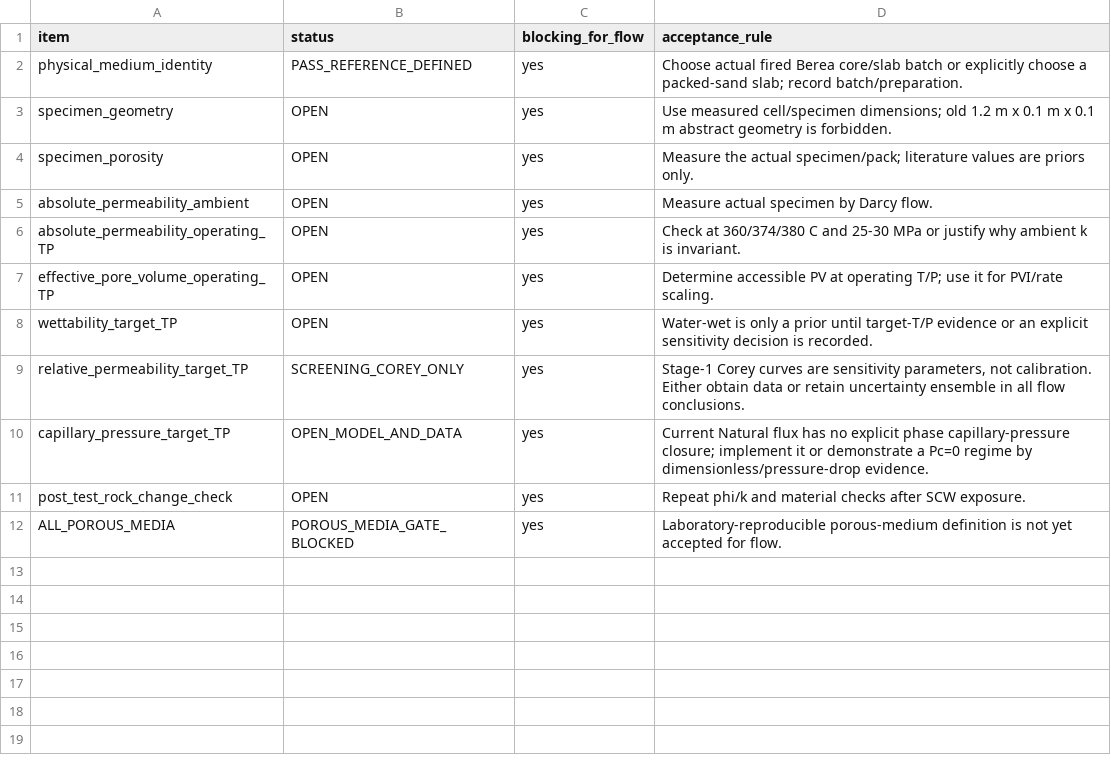
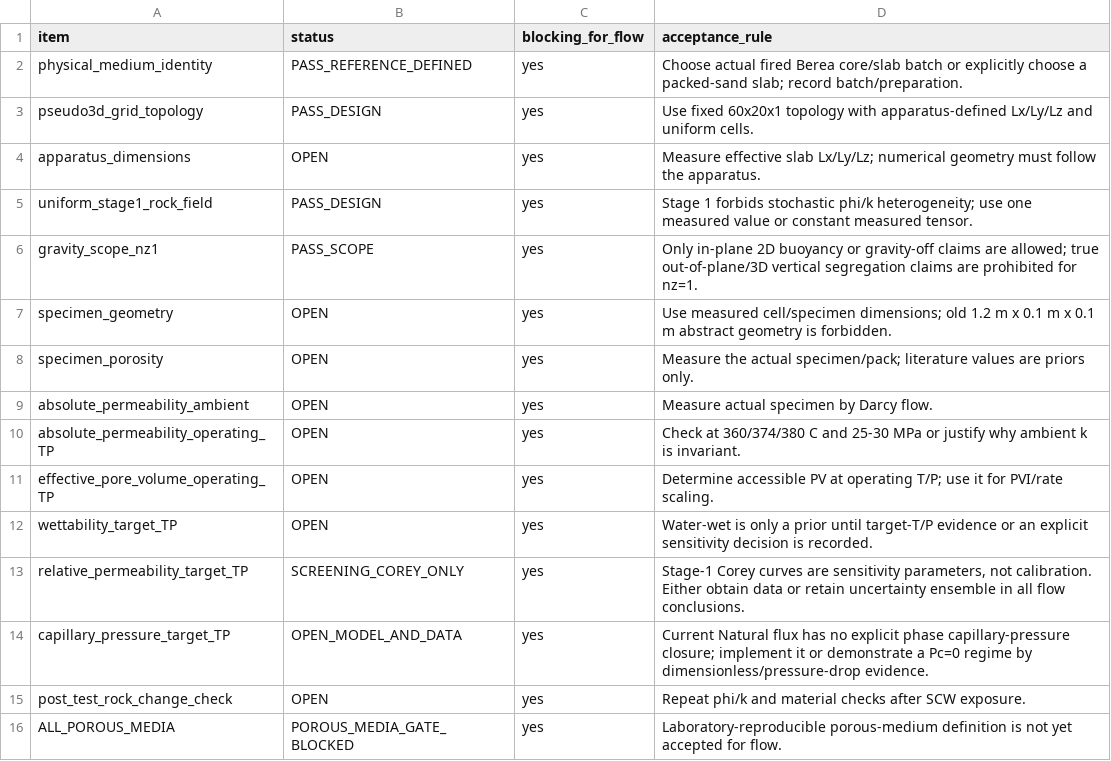
Before and after one commit to lihuihnu/nonenone, a CSV file: case/scw_kerogen_lumped_flow_study/porous_media/porous_media_entry_gate.csv, drawn as a sheet.

Commit message:
docs(scw-kerogen): gate apparatus-driven slab geometry and gravity scope

```diff
--- a/case/scw_kerogen_lumped_flow_study/porous_media/porous_media_entry_gate.csv
+++ b/case/scw_kerogen_lumped_flow_study/porous_media/porous_media_entry_gate.csv
@@ -2,2 +2,6 @@ item,status,blocking_for_flow,acceptance_rule
 physical_medium_identity,PASS_REFERENCE_DEFINED,yes,"Choose actual fired Berea core/slab batch or explicitly choose a packed-sand slab; record batch/preparation."
+pseudo3d_grid_topology,PASS_DESIGN,yes,"Use fixed 60x20x1 topology with apparatus-defined Lx/Ly/Lz and uniform cells."
+apparatus_dimensions,OPEN,yes,"Measure effective slab Lx/Ly/Lz; numerical geometry must follow the apparatus."
+uniform_stage1_rock_field,PASS_DESIGN,yes,"Stage 1 forbids stochastic phi/k heterogeneity; use one measured value or constant measured tensor."
+gravity_scope_nz1,PASS_SCOPE,yes,"Only in-plane 2D buoyancy or gravity-off claims are allowed; true out-of-plane/3D vertical segregation claims are prohibited for nz=1."
 specimen_geometry,OPEN,yes,"Use measured cell/specimen dimensions; old 1.2 m x 0.1 m x 0.1 m abstract geometry is forbidden."
```
